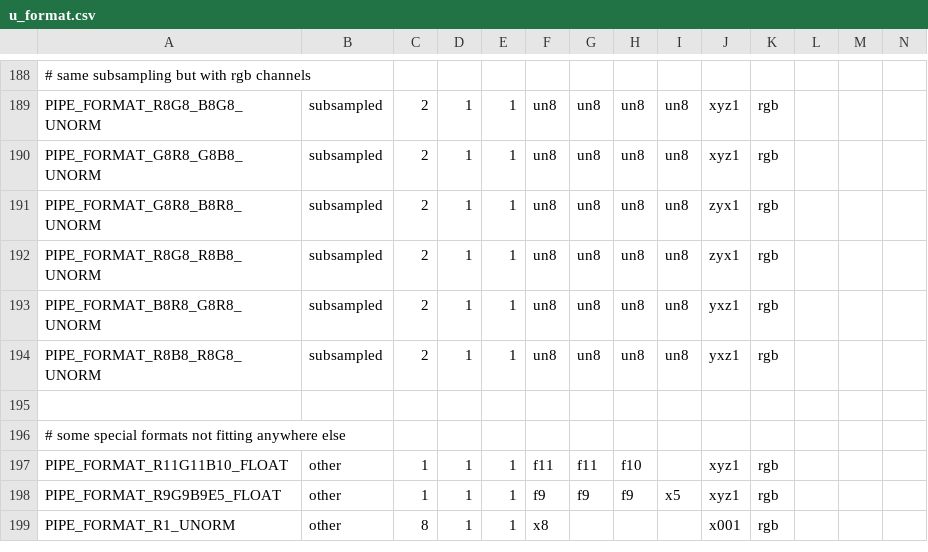
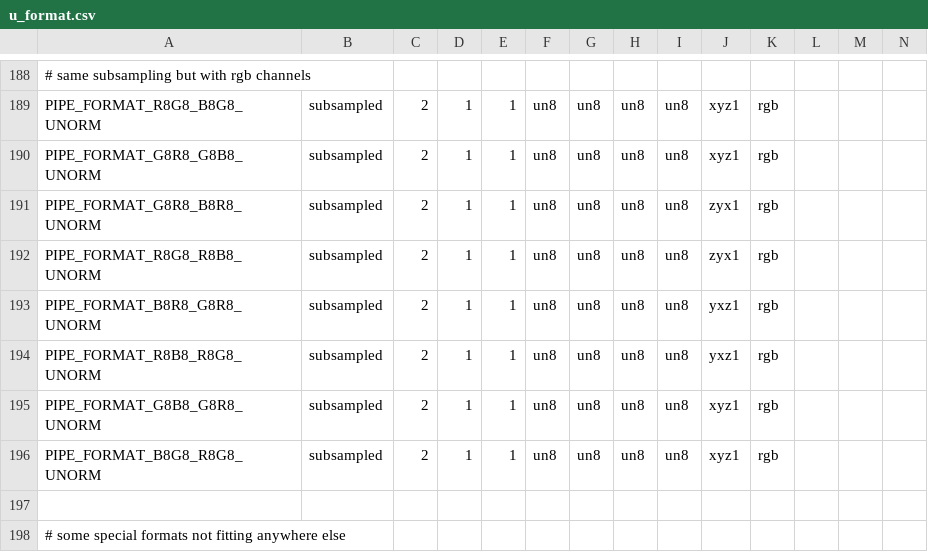
Before and after one commit to joshuaswarren/mesa-1, a CSV file: src/util/format/u_format.csv, drawn as a sheet; only a part is shown, gaps mark what is left out; the shorter side is filled out with more unchanged rows; rows hold the shown columns only; the diff names each change by its address in the sheet, - before the commit and + after, or states it on an @@ line.

Commit message:
util/format: Add G8B8_G8R8_422_UNORM and B8G8_R8G8_422_UNORM formats
These actually match the Vulkan format enums for single-plane YCbCr
formats, unlike the other PIPE_FORMAT_* enums which put luminance in the
red channel.

Reviewed-by: Dave Airlie <airlied@redhat.com>
Reviewed-by: Roland Scheidegger <sroland@vmware.com>
Part-of: <https://gitlab.freedesktop.org/mesa/mesa/-/merge_requests/24619>

```diff
--- a/src/util/format/u_format.csv
+++ b/src/util/format/u_format.csv
+row 195: PIPE_FORMAT_G8B8_G8R8_UNORM | subsampled | 2 | 1 | 1 | un8 | un8 | un8 | un8 | xyz1 | rgb
+row 196: PIPE_FORMAT_B8G8_R8G8_UNORM | subsampled | 2 | 1 | 1 | un8 | un8 | un8 | un8 | xyz1 | rgb
```
Also changed, not shown: 3 other files.
